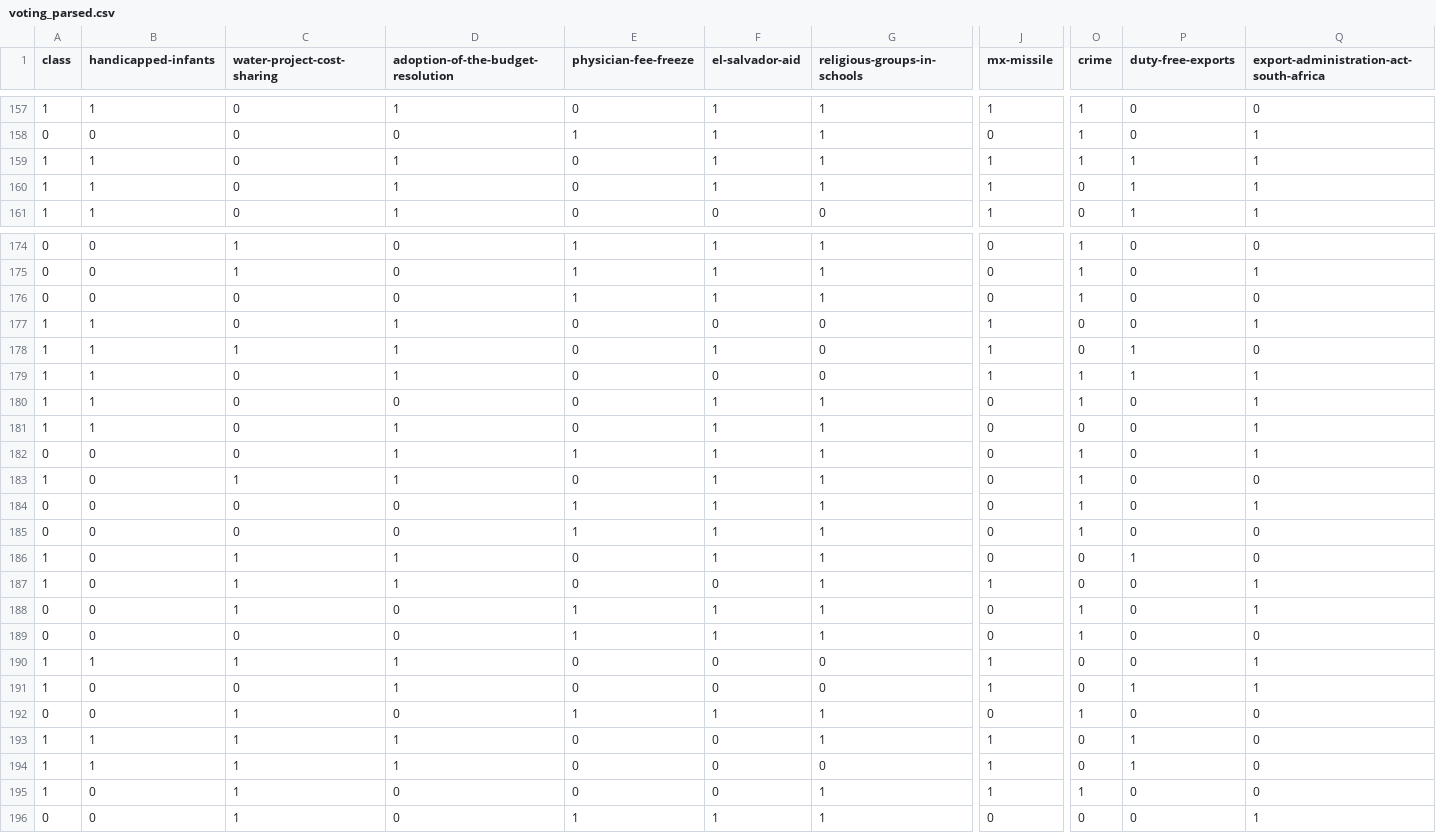
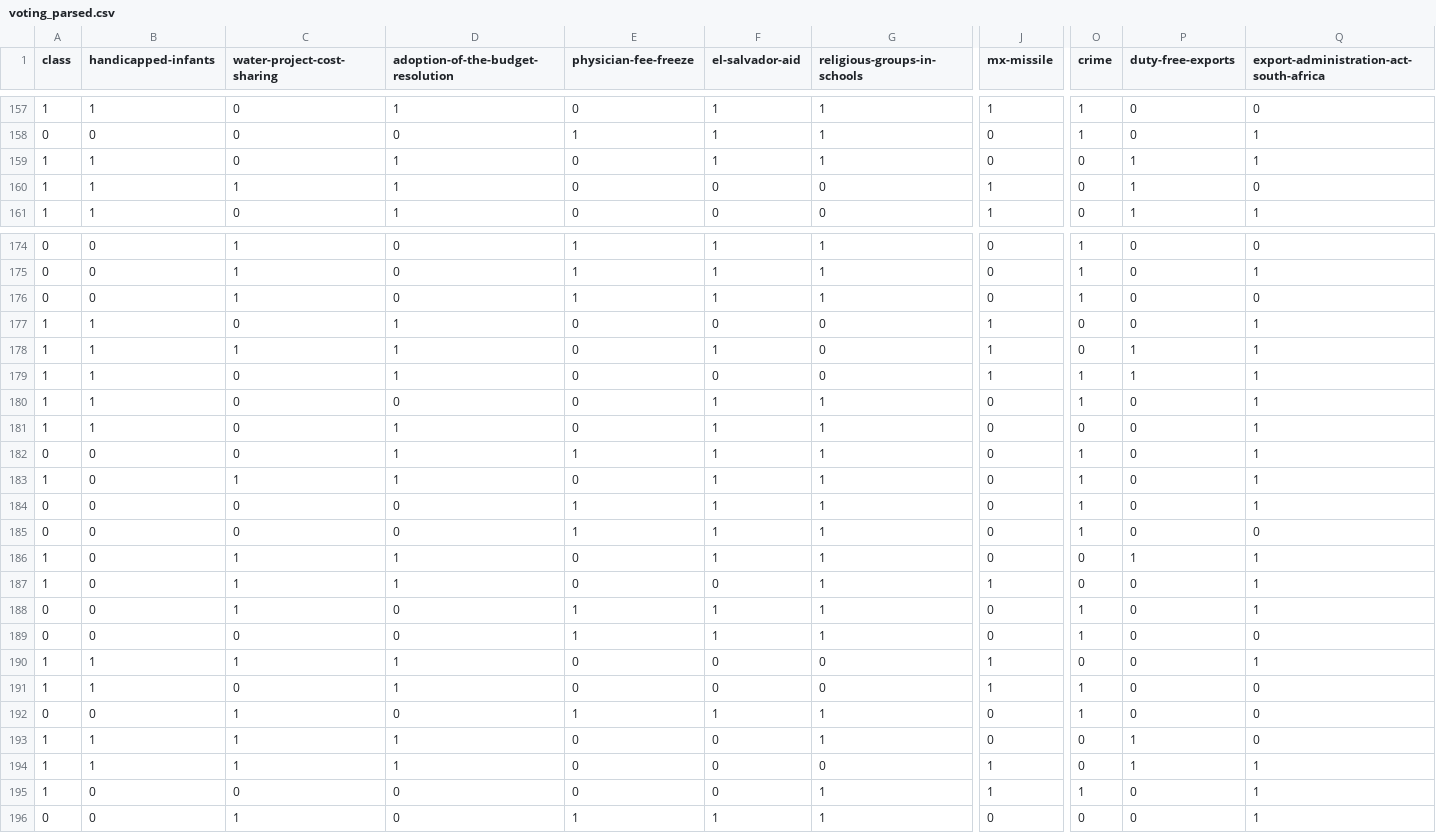
Before and after one commit to Cavalex/ML_Ex1, a CSV file: data/datasets/voting_parsed.csv, drawn as a sheet; only a part is shown, gaps mark what is left out; removed rows and columns are numbered as before the commit, all else as after; rows hold the shown columns only; the diff covers the shown part only; the diff names each change by its address in the sheet, - before the commit and + after, or states it on an @@ line.

```diff
--- a/data/datasets/voting_parsed.csv
+++ b/data/datasets/voting_parsed.csv
-J159 (mx-missile): 1
+J159 (mx-missile): 0
-O159 (crime): 1
+O159 (crime): 0
-C160 (water-project-cost-sharing): 0
+C160 (water-project-cost-sharing): 1
-F160 (el-salvador-aid): 1
+F160 (el-salvador-aid): 0
-G160 (religious-groups-in-schools): 1
+G160 (religious-groups-in-schools): 0
-Q160: 1
+Q160: 0
-row 176: 0 | 0 | 0 | 0 | 1 | 1 | 1 | 0 | 1 | 0 | 0
+row 176: 0 | 0 | 1 | 0 | 1 | 1 | 1 | 0 | 1 | 0 | 0
-Q178: 0
+Q178: 1
-Q183: 0
+Q183: 1
-Q186: 0
+Q186: 1
-B191 (handicapped-infants): 0
+B191 (handicapped-infants): 1
-O191 (crime): 0
+O191 (crime): 1
-P191 (duty-free-exports): 1
+P191 (duty-free-exports): 0
-Q191: 1
+Q191: 0
-J193 (mx-missile): 1
+J193 (mx-missile): 0
@@ row 194 moved to row 71: 1 @@
@@ row 71 moved to row 194: 1 @@
-C195 (water-project-cost-sharing): 1
+C195 (water-project-cost-sharing): 0
-Q195: 0
+Q195: 1
```
Also changed, not shown: 3 added rows, 3 removed rows, 2 moved rows and 38 edited cells elsewhere in this file, 7 other files.
